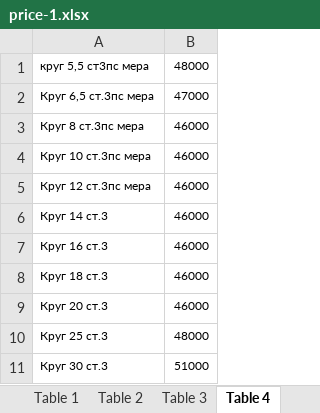
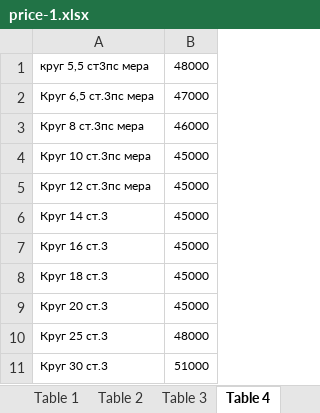
Before and after one commit to Stanisla777/Sevastopol, an Excel workbook: Сайты+что добавил/Список сайтов часть первая/Список сайтов с прайс-листами/Металлобазы Комэкс Крым/price-1.xlsx, sheet Table 4, drawn as a sheet; values as stored, in another font and other column widths than the file's, no borders; the diff names each change by its address in the sheet, - before the commit and + after, or states it on an @@ line.

```diff
--- a/Сайты+что добавил/Список сайтов часть первая/Список сайтов с прайс-листами/Металлобазы Комэкс Крым/price-1.xlsx (sheet Table 4)
+++ b/Сайты+что добавил/Список сайтов часть первая/Список сайтов с прайс-листами/Металлобазы Комэкс Крым/price-1.xlsx (sheet Table 4)
-B4:B9: 46000
+B4:B9: 45000
```
Also changed, not shown: sheet Table 6, sheet Table 10, sheet Table 3, sheet Table 12, sheet Table 8, sheet Table 5, 2 more sheets, charts or pictures, Сайты+что добавил/Список сайтов часть первая/Список сайтов с прайс-листами/СЗЖБИ/uWliYCEKMP.xlsx, 18 other files.
